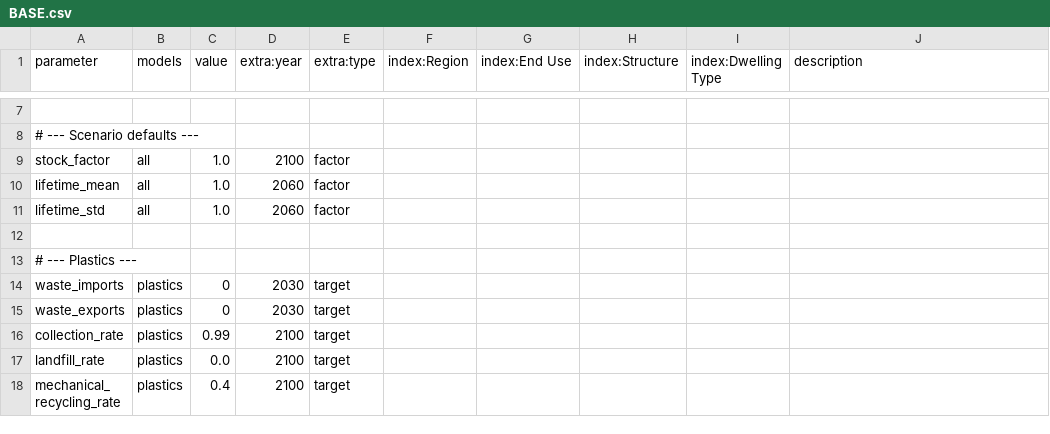
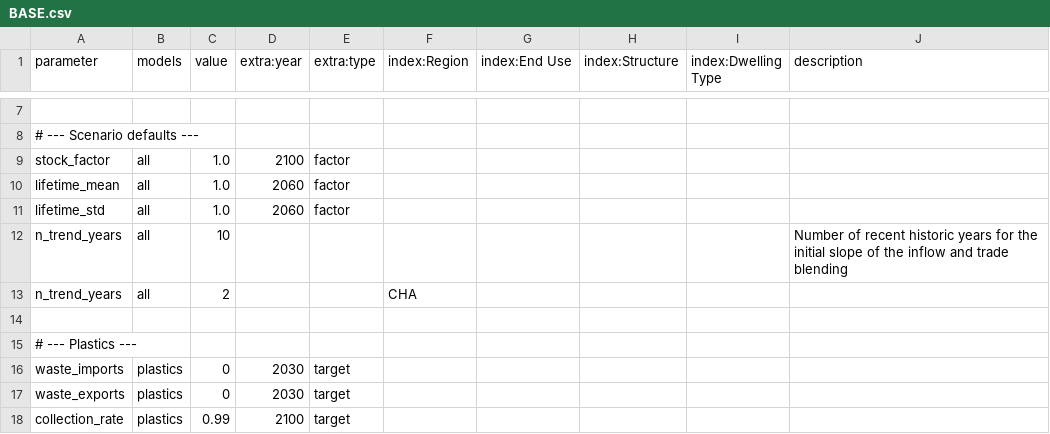
Before and after one commit to pik-piam/remind-mfa, a CSV file: config/scenarios/BASE.csv, drawn as a sheet; only a part is shown, gaps mark what is left out; the shorter side is filled out with more unchanged rows.

Commit message:
feat: add stock inflow and trade blending (#248)
# feat: critically damped blending of in-use stock inflows and trade

## Summary

The critically damped blend (PD controller) that smooths the transition
from historic to future stocks is now also applied to:

- **In-use stock inflows**, after the stock-driven DSM (steel, cement,
plastics). The stock is then recomputed inflow-driven from the blended
inflow. The negative-inflow correction is applied after blending.
`correct_negative_inflow` is renamed to `blend_and_correct_inflow`.
- **Extrapolated trade** (imports and exports), after scaling and before
balancing and the constraint against negative domestic flows. Blended
trade is clipped at zero.

## Changes

- **Initial slope**
- For inflows and trade, the initial slope is taken from a weighted
linear regression over the last `n_trend_years` historic years. Weights
increase linearly towards the most recent year.
- The stock blending keeps the lifetime-dependent slope.
`CriticallyDampedBlender` has a new option, `initial_slope`, to select
between the two methods.
- **New scenario parameter `n_trend_years`** (dimension Region). In
`BASE` it is 10 for all regions and 2 for CHA, as trend breaks in the
most recent years are assumed to reflect more long-term trends there,
while in other regions year-by-year fluctuations should be averaged out
to capture consistent trends.
- **Approaching time** is 75 years for inflows and trade
(`FLOW_APPROACHING_TIME`). Stocks keep 50 years
(`DEFAULT_APPROACHING_TIME`).
- **Nudge** (affects all blends, including stocks)
- The nudge rate is `3·ln(20)/T · (e/T)²`, where `T` is the approaching
time and `e` the time since the last historic year. The nudge alone thus
reduces the gap of a unit step to 5% within `T`, consistent with the
definition of `k = 4.74/T`.
- The rate is converted to a per-step fraction with `1 − exp(−rate·dt)`.
- The velocity is no longer recomputed from the nudged position.
Otherwise the nudge displacement acts as momentum and causes overshoot.
The overshoot of a unit step is now at most 0.2%.

---------

Co-authored-by: pik-piam-bot[bot] <335062343+pik-piam-bot[bot]@users.noreply.github.com>
Co-authored-by: pre-commit-ci[bot] <66853113+pre-commit-ci[bot]@users.noreply.github.com>

```diff
--- a/config/scenarios/BASE.csv
+++ b/config/scenarios/BASE.csv
@@ -11,2 +11,4 @@ lifetime_mean,all,1.0,2060,factor,,,,,
 lifetime_std,all,1.0,2060,factor,,,,,
+n_trend_years,all,10,,,,,,,Number of recent historic years for the initial slope of the inflow and trade blending
+n_trend_years,all,2,,,CHA,,,,
 
```
Also changed, not shown: 12 other files.
